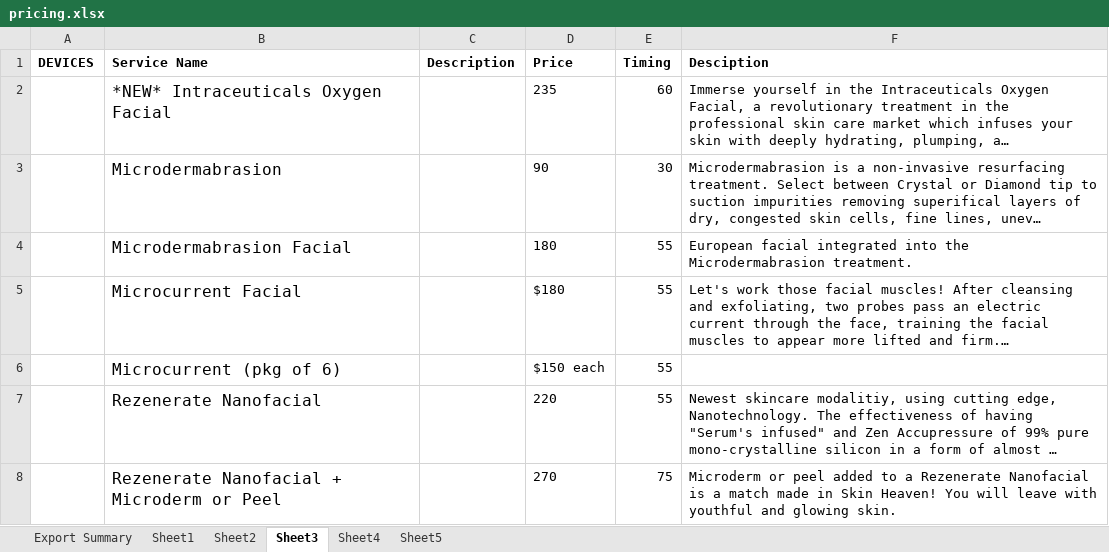
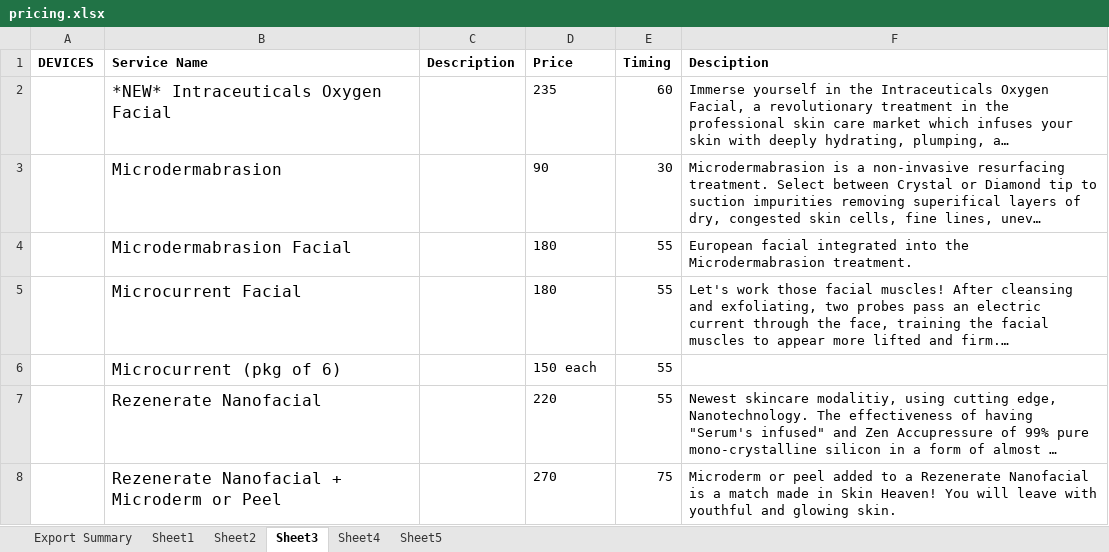
Before and after one commit to aykae/monasmakerie, an Excel workbook: spreadsheets/pricing.xlsx, sheet Sheet3, drawn as a sheet; long unchanged cells end in …; values as stored, in another font and other column widths than the file's, no borders; the diff names each change by its address in the sheet, - before the commit and + after, or states it on an @@ line.

```diff
--- a/spreadsheets/pricing.xlsx (sheet Sheet3)
+++ b/spreadsheets/pricing.xlsx (sheet Sheet3)
-D5 (Price): $180
+D5 (Price): 180
-D6 (Price): $150 each
+D6 (Price): 150 each
```
Also changed, not shown: sheet Sheet1, 2 other files.
